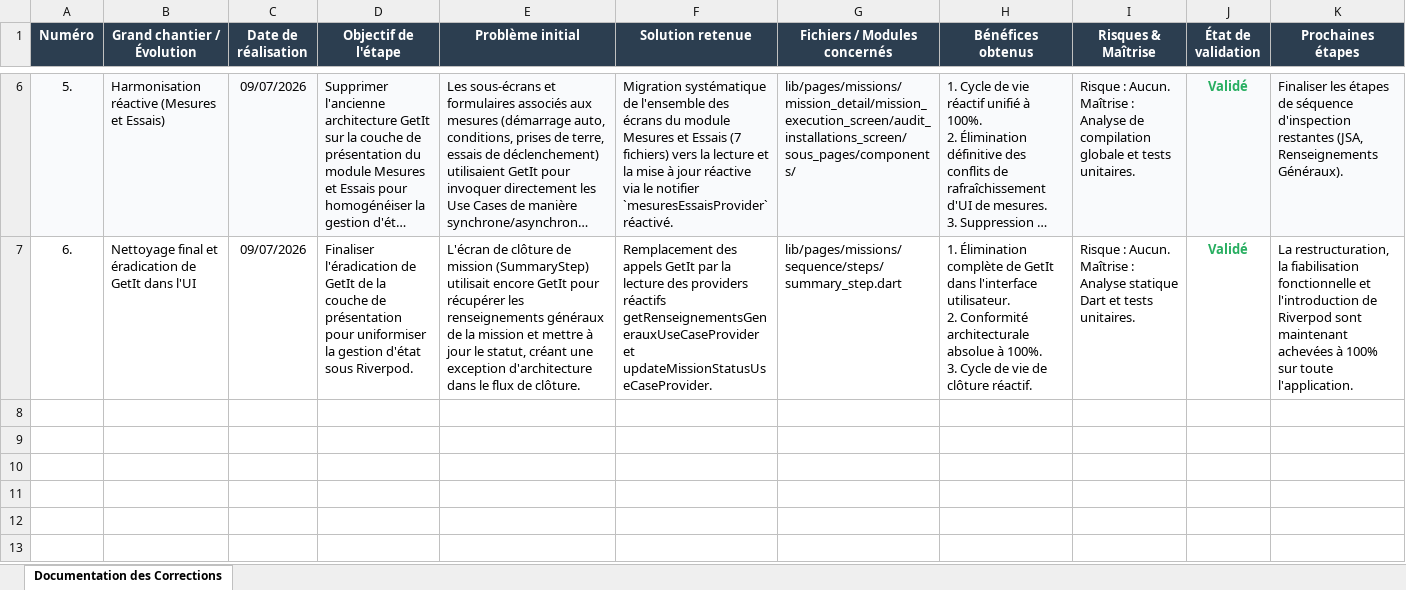
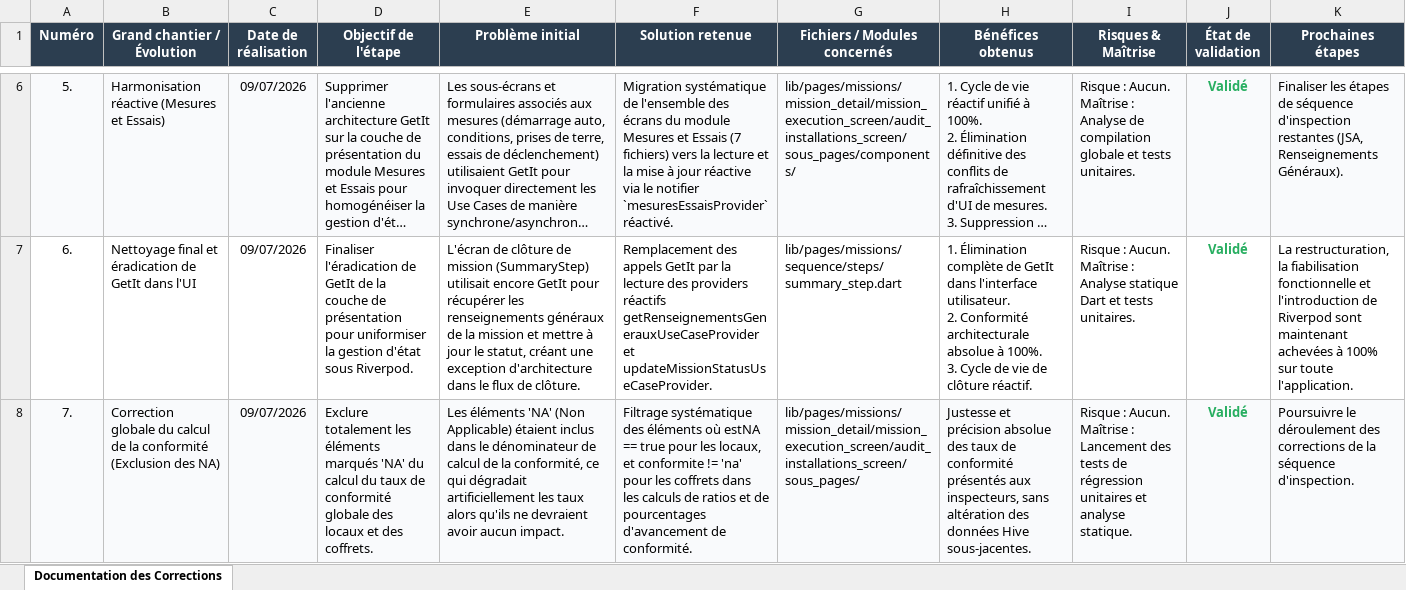
Before and after one commit to KES-AFRICA/inspection_app, an Excel workbook: Documentation des corrections sur InspectApp.xlsx, sheet Documentation des Corrections, drawn as a sheet; only a part is shown, gaps mark what is left out; long unchanged cells end in …; values as stored, in another font and other column widths than the file's, no borders; ↵ is a line break in a cell; the diff names each change by its address in the sheet, - before the commit and + after, or states it on an @@ line.

Commit message:
[UPD] Exclusion des points NA du calcul de conformite globale des locaux et coffrets

```diff
--- a/Documentation des corrections sur InspectApp.xlsx (sheet Documentation des Corrections)
+++ b/Documentation des corrections sur InspectApp.xlsx (sheet Documentation des Corrections)
+row 8: 7. | Correction globale du calcul de la conformité (Exclusion des NA) | 09/07/2026 | Exclure totalement les éléments marqués 'NA' du calcul du taux de conformité globale des locaux et des coffrets. | Les éléments 'NA' (Non Applicable) étaient inclus dans le dénominateur de calcul de la conformité, ce qui dégradait artificiellement les taux alors qu'ils ne devraient avoir aucun impact. | Filtrage systématique des éléments où estNA == true pour les locaux, et conformite != 'na' pour les coffrets dans les calculs de ratios et de pourcentages d'avancement de conformité. | lib/pages/missions/mission_detail/mission_execution_screen/audit_installations_screen/sous_pages/ | Justesse et précision absolue des taux de conformité présentés aux inspecteurs, sans altération des données Hive sous-jacentes. | Risque : Aucun. ↵ Maîtrise : Lancement des tests de régression unitaires et analyse statique. | Validé | Poursuivre le déroulement des corrections de la séquence d'inspection.
```
Also changed, not shown: 5 other files.
